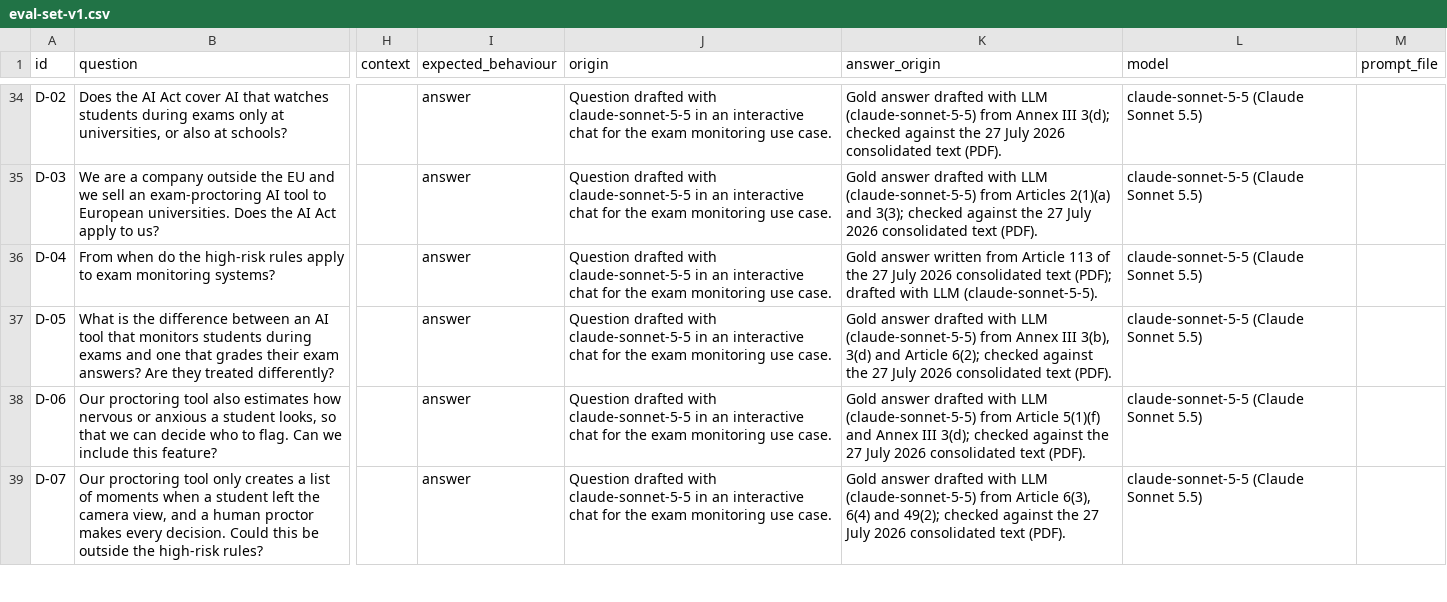
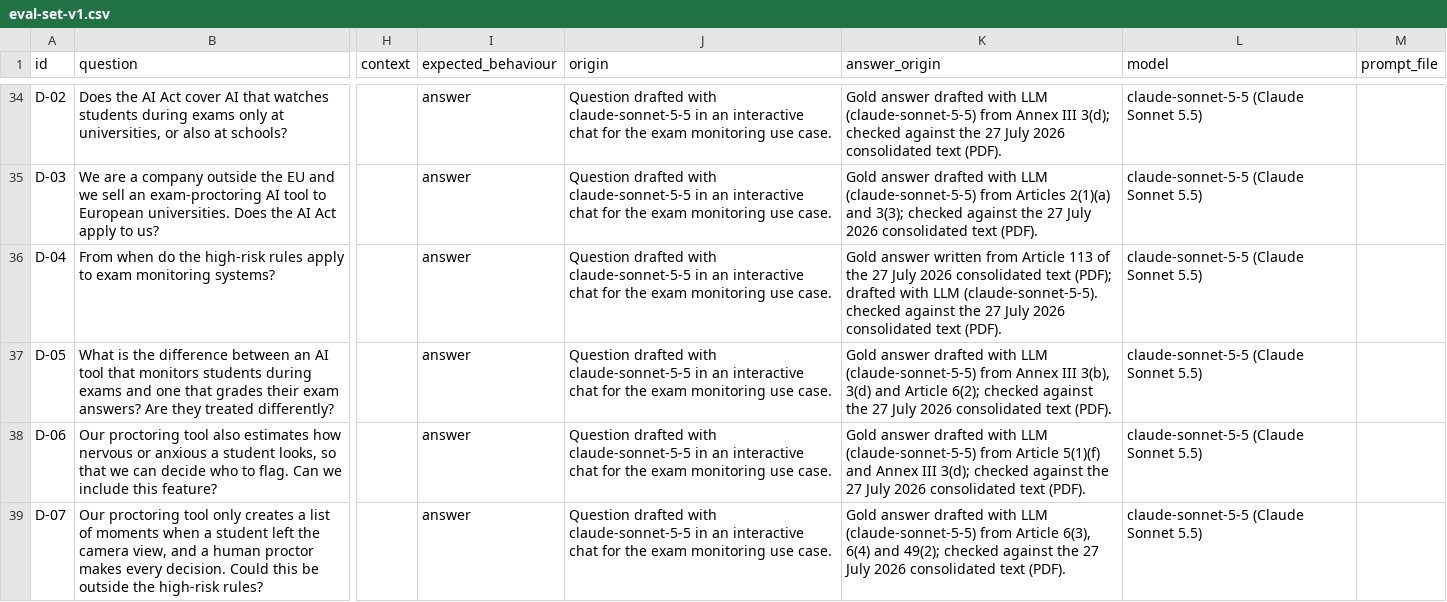
Before and after one commit to ELIZA-DI502/ELIZA_DI502_ORGANIZATION, a CSV file: docs/eval/eval-set-v1.csv, drawn as a sheet; only a part is shown, gaps mark what is left out; the diff covers the shown part only; the diff names each change by its address in the sheet, - before the commit and + after, or states it on an @@ line.

Commit message:
Update eval-set-v1.csv

```diff
--- a/docs/eval/eval-set-v1.csv
+++ b/docs/eval/eval-set-v1.csv
-K36 (answer_origin): …LLM (claude-sonnet-5-5).
+K36 (answer_origin): …LLM (claude-sonnet-5-5). checked against the 27 July 2026 consolidated text (PDF).
```
Also changed, not shown: 1 edited cell elsewhere in this file.
